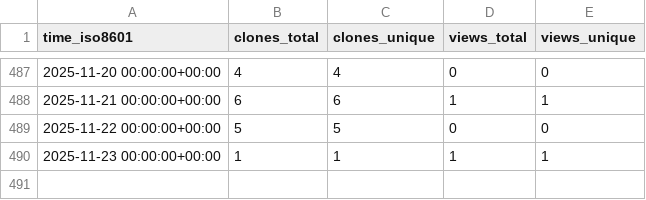
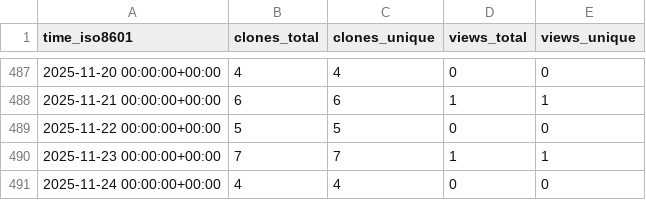
Before and after one commit to CDCgov/Opioid_SUD_MHI_MedCodes, a CSV file: CDCgov/Opioid_SUD_MHI_MedCodes/ghrs-data/views_clones_aggregate.csv, drawn as a sheet; only a part is shown, gaps mark what is left out.

```diff
--- a/CDCgov/Opioid_SUD_MHI_MedCodes/ghrs-data/views_clones_aggregate.csv
+++ b/CDCgov/Opioid_SUD_MHI_MedCodes/ghrs-data/views_clones_aggregate.csv
@@ -489,2 +489,3 @@ time_iso8601,clones_total,clones_unique,views_total,views_unique
 2025-11-22 00:00:00+00:00,5,5,0,0
-2025-11-23 00:00:00+00:00,1,1,1,1
+2025-11-23 00:00:00+00:00,7,7,1,1
+2025-11-24 00:00:00+00:00,4,4,0,0
```
Also changed, not shown: 1 other file.
